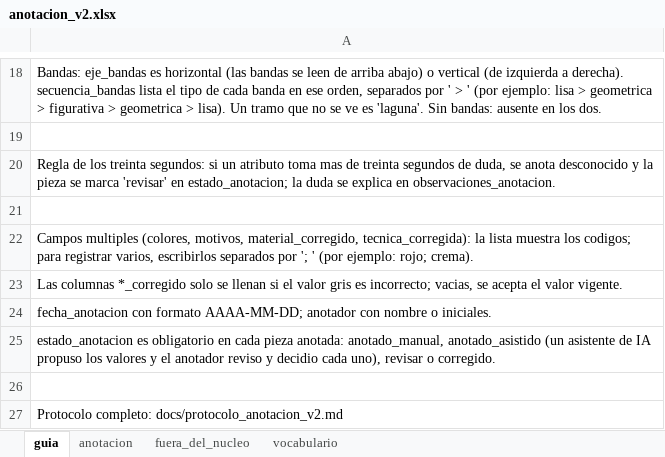
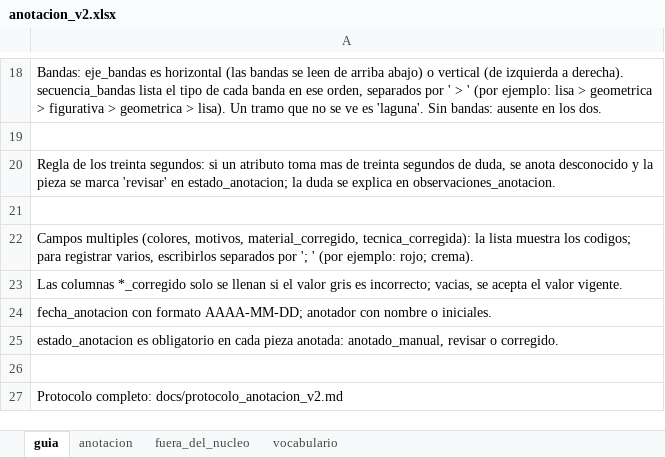
Before and after one commit to hsancheza90-art/uni-cc-base-multimodal-textiles-andinos, an Excel workbook: data/metadata/anotacion_v2.xlsx, sheet guia, drawn as a sheet; only a part is shown, gaps mark what is left out; values as stored, in another font and other column widths than the file's, no borders; the diff names each change by its address in the sheet, - before the commit and + after, or states it on an @@ line.

Commit message:
Calcula los embeddings M2 con OpenCLIP congelado y lista candidatos a duplicado
- src/modelos/m2_openclip.py, fuera del flujo: verifica cada copia de
  evaluacion y calcula sus embeddings con xlm-roberta-base-ViT-B-32 /
  laion5b_s13b_b90k (licencia MIT) en fp32 y CPU. Escribe los embeddings,
  su indice, un manifiesto con el hash de los pesos y las versiones, y un
  informe con las comprobaciones de normas y determinismo.
- src/modelos/candidatos_duplicado.py, paso del flujo: lista los pares del
  principal v2 con coseno >= 0,95 para el workbook de grupos (S1.7). Las 16
  piezas con imagen compartida conocida tienen a su par como vecino mas
  cercano; hay 13 pares nuevos por revisar. El informe da solo conteos.
- Parametros en config/modelos.toml; dependencias opcionales en
  requirements-modelos.txt y en el extra modelos de pyproject.toml.
- Protocolo experimental v0.2 con el checkpoint de M2 fijado (D6); plan de
  cierre, README y conteos en config/corpus.toml actualizados.
- Redaccion neutra del estado reservado anotado_asistido en el vocabulario,
  el protocolo de anotacion, la guia de los workbooks y el informe de
  acuerdo; los workbooks se regeneran sin cambiar ninguna anotacion.

```diff
--- a/data/metadata/anotacion_v2.xlsx (sheet guia)
+++ b/data/metadata/anotacion_v2.xlsx (sheet guia)
-A25: …anotada: anotado_manual, anotado_asistido (un asistente de IA propuso los valores y el anotador reviso y decidio cada uno), revisar o…
+A25: …anotada: anotado_manual, revisar o…
```
Also changed, not shown: data/metadata/anotacion_v2_reanotacion.xlsx, 28 other files.
